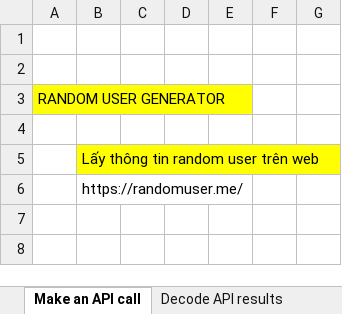
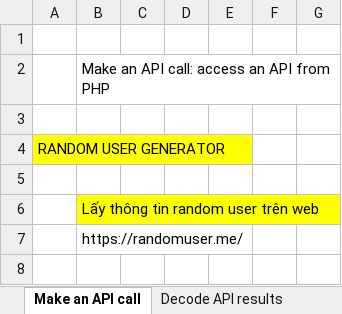
Before and after one commit to hikarihust/rest-api-php, an Excel workbook: me/1.api-basics.xlsx, sheet Make an API call, drawn as a sheet; only a part is shown; the shorter side is filled out with more unchanged rows; values as stored, in another font and other column widths than the file's, no borders; charts and pictures not drawn; the diff names each change by its address in the sheet, - before the commit and + after, or states it on an @@ line.

```diff
--- a/me/1.api-basics.xlsx (sheet Make an API call)
+++ b/me/1.api-basics.xlsx (sheet Make an API call)
+row 2:  | Make an API call: access an API from PHP
```
Also changed, not shown: sheet Decode API results, sheet Use API data in a web app, charts or pictures, 3 other files.
